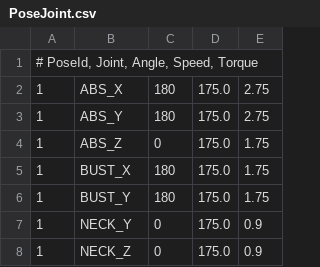
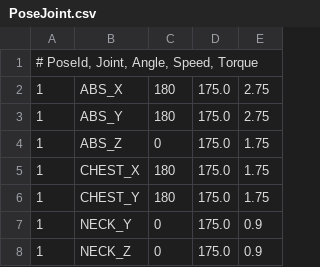
Before and after one commit to chuckcoughlin/bert, a CSV file: Bert/configuration/src/main/csv/PoseJoint.csv, drawn as a sheet; only a part is shown.

Commit message:
Cleanup of syntax regarding lists

```diff
--- a/Bert/configuration/src/main/csv/PoseJoint.csv
+++ b/Bert/configuration/src/main/csv/PoseJoint.csv
@@ -4,4 +4,4 @@
 1	ABS_Z	0	175.0	1.75
-1	BUST_X	180	175.0	1.75
-1	BUST_Y	180	175.0	1.75
+1	CHEST_X	180	175.0	1.75
+1	CHEST_Y	180	175.0	1.75
 1	NECK_Y	0	175.0	0.9
```
Also changed, not shown: 11 other files.
